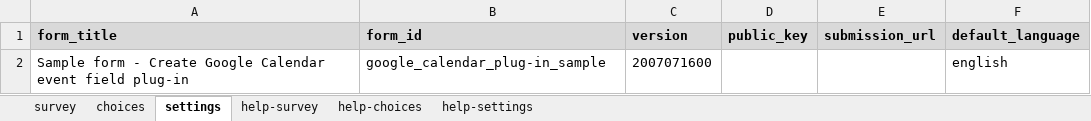
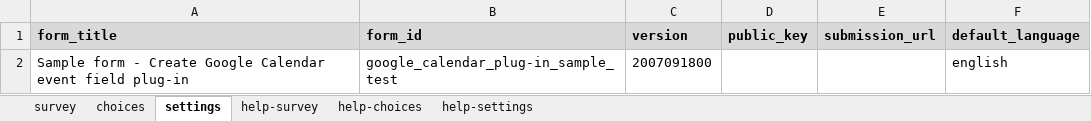
Before and after one commit to surveycto/create-google-event, an Excel workbook: extras/sample-form/Sample form - Create Google Calendar event field plug-in (basic).xlsx, sheet settings, drawn as a sheet; values as stored, in another font and other column widths than the file's, no borders; the diff names each change by its address in the sheet, - before the commit and + after, or states it on an @@ line.

```diff
--- a/extras/sample-form/Sample form - Create Google Calendar event field plug-in (basic).xlsx (sheet settings)
+++ b/extras/sample-form/Sample form - Create Google Calendar event field plug-in (basic).xlsx (sheet settings)
-B2 (form_id): google_calendar_plug-in_sample
+B2 (form_id): google_calendar_plug-in_sample_test
-C2 (version): 2007071600
+C2 (version): 2007091800
```
Also changed, not shown: 4 other files.
